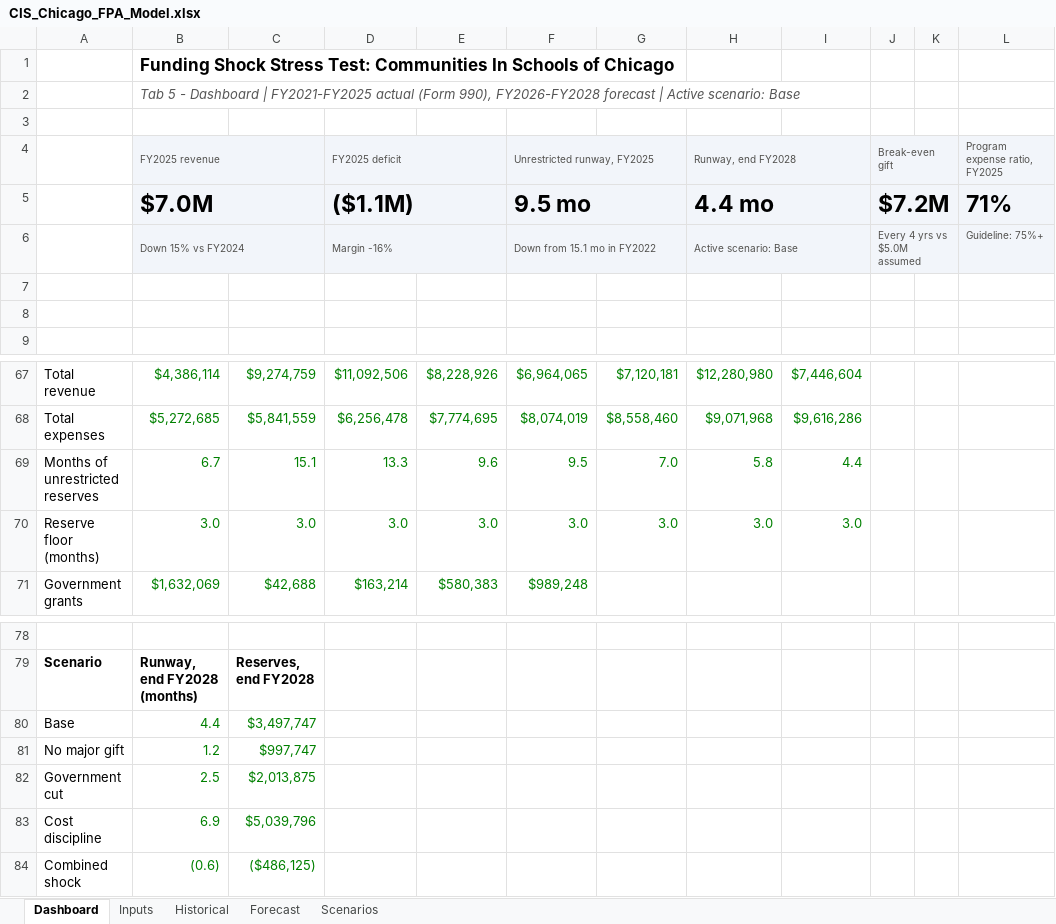
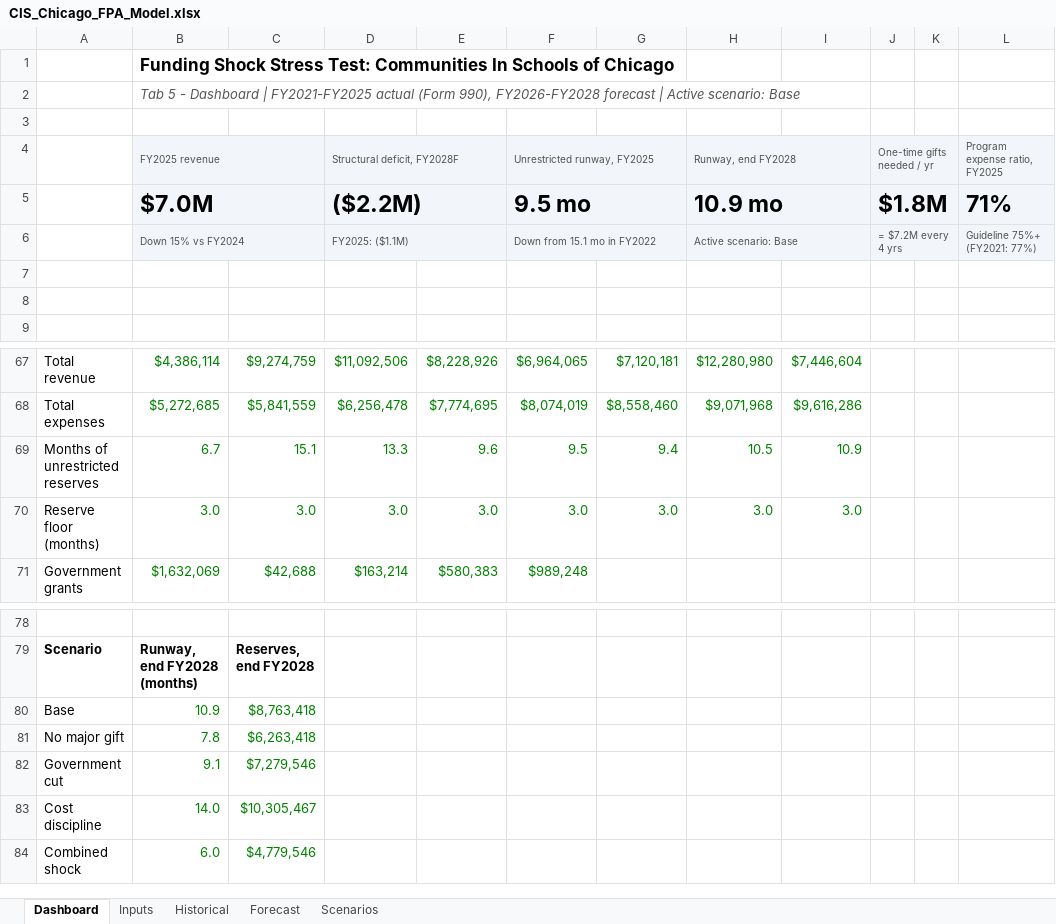
Before and after one commit to pooja003-cloud/cis-chicago-fpa-model, an Excel workbook: excel-model/CIS_Chicago_FPA_Model.xlsx, sheet Dashboard, drawn as a sheet; only a part is shown, gaps mark what is left out; values as stored, in another font and other column widths than the file's, no borders; charts and pictures not drawn; the diff names each change by its address in the sheet, - before the commit and + after, or states it on an @@ line.

Commit message:
Model restricted-asset releases; reframe around structural gap; clean data files

```diff
--- a/excel-model/CIS_Chicago_FPA_Model.xlsx (sheet Dashboard)
+++ b/excel-model/CIS_Chicago_FPA_Model.xlsx (sheet Dashboard)
-D4: FY2025 deficit
+D4: Structural deficit, FY2028F
-J4: Break-even gift
+J4: One-time gifts needed / yr
-D5: ($1.1M)
+D5: ($2.2M)
-H5: 4.4 mo
+H5: 10.9 mo
-J5: $7.2M
+J5: $1.8M
-D6: Margin -16%
+D6: FY2025: ($1.1M)
-J6: Every 4 yrs vs $5.0M assumed
+J6: = $7.2M every 4 yrs
-L6: Guideline: 75%+
+L6: Guideline 75%+ (FY2021: 77%)
-G69: 7.0
+G69: 9.4
-H69: 5.8
+H69: 10.5
-I69: 4.4
+I69: 10.9
-B80: 4.4
+B80: 10.9
-C80: $3,497,747
+C80: $8,763,418
-B81: 1.2
+B81: 7.8
-C81: $997,747
+C81: $6,263,418
-B82: 2.5
+B82: 9.1
-C82: $2,013,875
+C82: $7,279,546
-B83: 6.9
+B83: 14.0
-C83: $5,039,796
+C83: $10,305,467
-B84: (0.6)
+B84: 6.0
-C84: ($486,125)
+C84: $4,779,546
```
Also changed, not shown: sheet Scenarios, sheet Forecast, sheet Inputs, sheet Historical, formulas that keep their value, charts or pictures, 7 other files.
